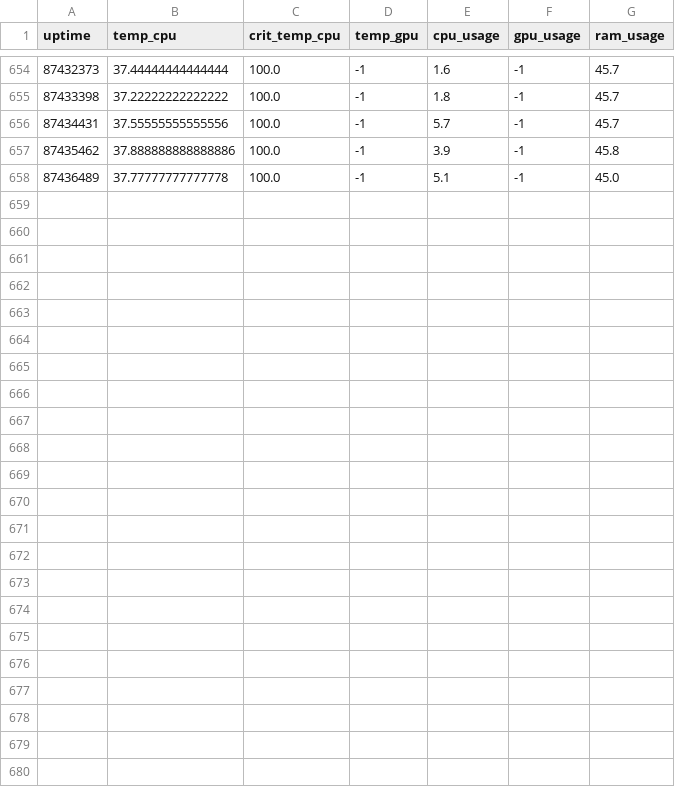
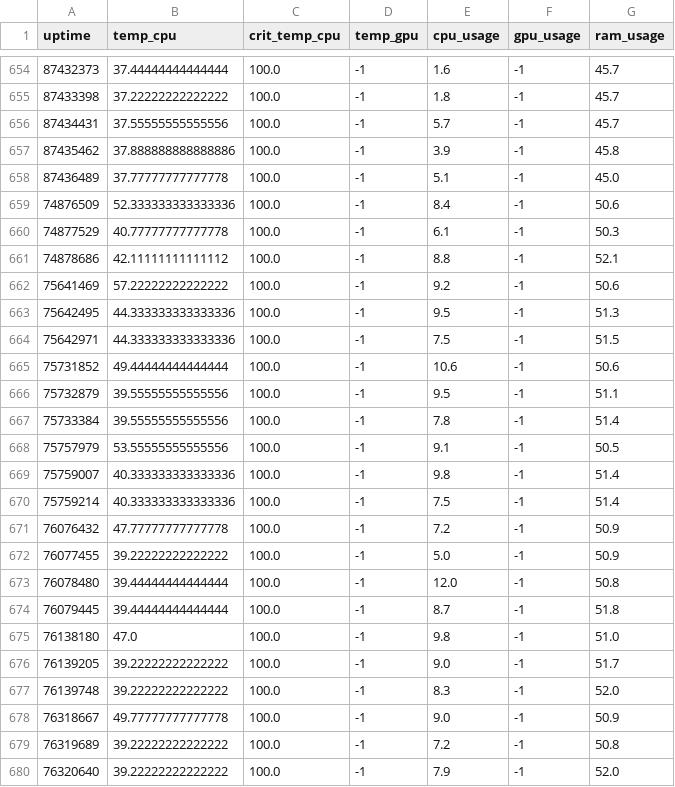
Before and after one commit to ai-sirius-leto/compinfo_ai, a CSV file: src/data.csv, drawn as a sheet; only a part is shown, gaps mark what is left out; the diff names each change by its address in the sheet, - before the commit and + after, or states it on an @@ line.

```diff
--- a/src/data.csv
+++ b/src/data.csv
+row 659: 74876509 | 52.333333333333336 | 100.0 | -1 | 8.4 | -1 | 50.6
+row 660: 74877529 | 40.77777777777778 | 100.0 | -1 | 6.1 | -1 | 50.3
+row 661: 74878686 | 42.11111111111112 | 100.0 | -1 | 8.8 | -1 | 52.1
+row 662: 75641469 | 57.22222222222222 | 100.0 | -1 | 9.2 | -1 | 50.6
+row 663: 75642495 | 44.333333333333336 | 100.0 | -1 | 9.5 | -1 | 51.3
+row 664: 75642971 | 44.333333333333336 | 100.0 | -1 | 7.5 | -1 | 51.5
+row 665: 75731852 | 49.44444444444444 | 100.0 | -1 | 10.6 | -1 | 50.6
+row 666: 75732879 | 39.55555555555556 | 100.0 | -1 | 9.5 | -1 | 51.1
+row 667: 75733384 | 39.55555555555556 | 100.0 | -1 | 7.8 | -1 | 51.4
+row 668: 75757979 | 53.55555555555556 | 100.0 | -1 | 9.1 | -1 | 50.5
+row 669: 75759007 | 40.333333333333336 | 100.0 | -1 | 9.8 | -1 | 51.4
+row 670: 75759214 | 40.333333333333336 | 100.0 | -1 | 7.5 | -1 | 51.4
+row 671: 76076432 | 47.77777777777778 | 100.0 | -1 | 7.2 | -1 | 50.9
+row 672: 76077455 | 39.22222222222222 | 100.0 | -1 | 5.0 | -1 | 50.9
+row 673: 76078480 | 39.44444444444444 | 100.0 | -1 | 12.0 | -1 | 50.8
+row 674: 76079445 | 39.44444444444444 | 100.0 | -1 | 8.7 | -1 | 51.8
+row 675: 76138180 | 47.0 | 100.0 | -1 | 9.8 | -1 | 51.0
+row 676: 76139205 | 39.22222222222222 | 100.0 | -1 | 9.0 | -1 | 51.7
+row 677: 76139748 | 39.22222222222222 | 100.0 | -1 | 8.3 | -1 | 52.0
+row 678: 76318667 | 49.77777777777778 | 100.0 | -1 | 9.0 | -1 | 50.9
+row 679: 76319689 | 39.22222222222222 | 100.0 | -1 | 7.2 | -1 | 50.8
+row 680: 76320640 | 39.22222222222222 | 100.0 | -1 | 7.9 | -1 | 52.0
```
Also changed, not shown: 21 other files.
